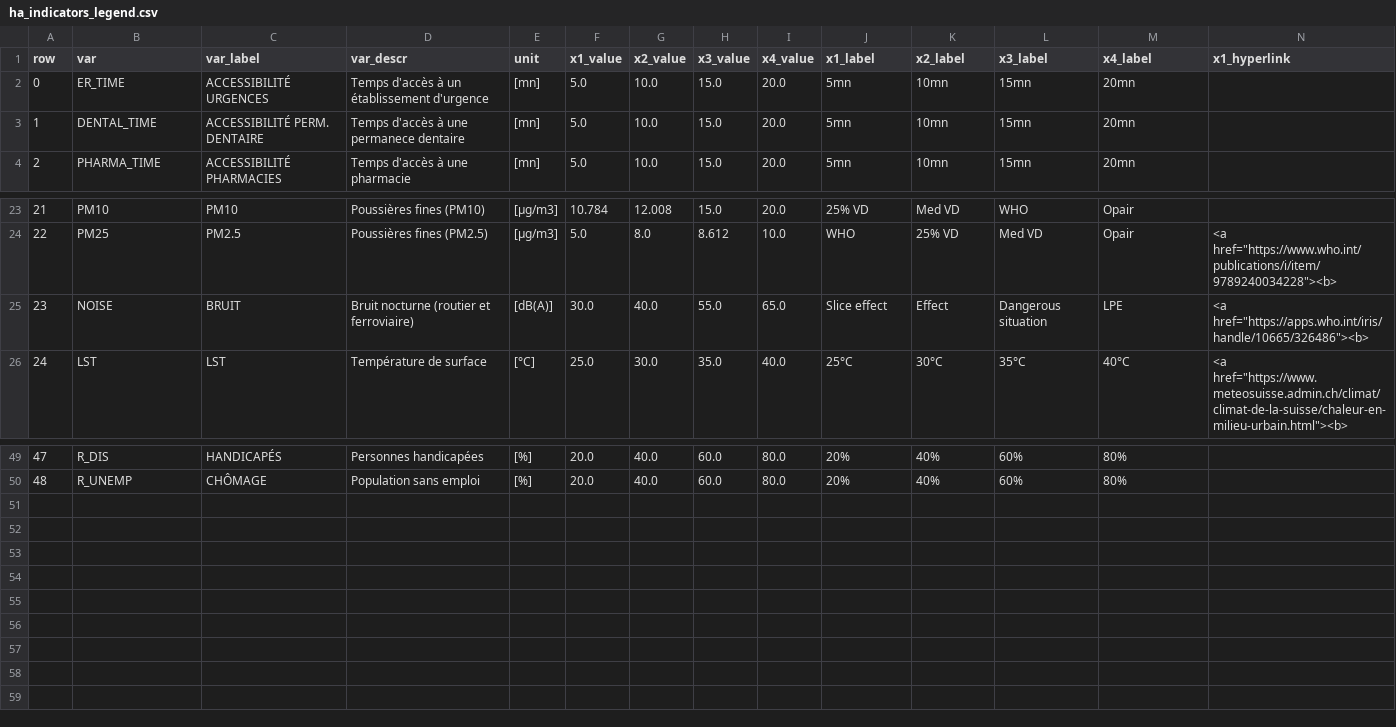
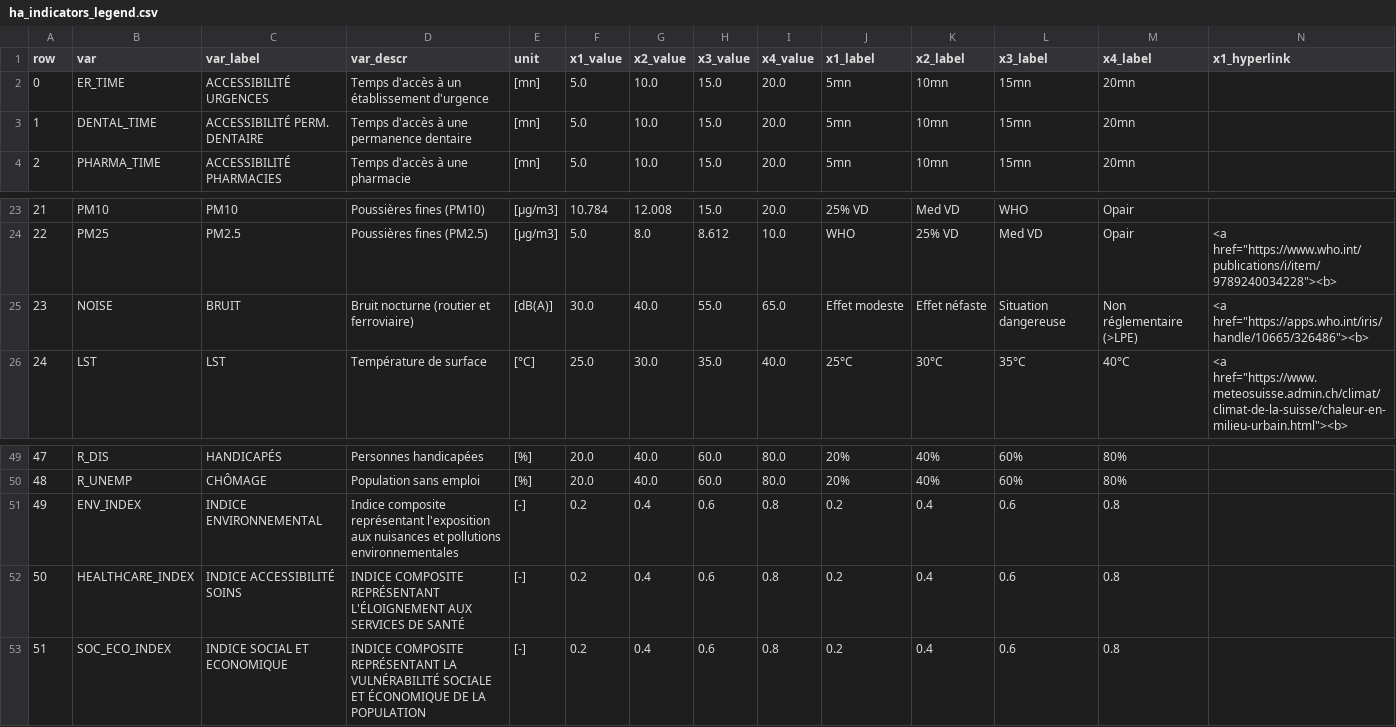
Before and after one commit to aladoy/GEOSAN, a CSV file: geosan/legend/ha_indicators_legend.csv, drawn as a sheet; only a part is shown, gaps mark what is left out; rows hold the shown columns only; the diff names each change by its address in the sheet, - before the commit and + after, or states it on an @@ line.

Commit message:
add composite indices

```diff
--- a/geosan/legend/ha_indicators_legend.csv
+++ b/geosan/legend/ha_indicators_legend.csv
-D3 (var_descr): Temps d'accès à une permanece dentaire
+D3 (var_descr): Temps d'accès à une permanence dentaire
-J25 (x1_label): Slice effect
+J25 (x1_label): Effet modeste
-K25 (x2_label): Effect
+K25 (x2_label): Effet néfaste
-L25 (x3_label): Dangerous situation
+L25 (x3_label): Situation dangereuse
-M25 (x4_label): LPE
+M25 (x4_label): Non réglementaire (>LPE)
+row 51: 49 | ENV_INDEX | INDICE ENVIRONNEMENTAL | Indice composite représentant l'exposition aux nuisances et pollutions environnementales | [-] | 0.2 | 0.4 | 0.6 | 0.8 | 0.2 | 0.4 | 0.6 | 0.8
+row 52: 50 | HEALTHCARE_INDEX | INDICE ACCESSIBILITÉ SOINS | INDICE COMPOSITE REPRÉSENTANT L'ÉLOIGNEMENT AUX SERVICES DE SANTÉ | [-] | 0.2 | 0.4 | 0.6 | 0.8 | 0.2 | 0.4 | 0.6 | 0.8
+row 53: 51 | SOC_ECO_INDEX | INDICE SOCIAL ET ECONOMIQUE | INDICE COMPOSITE REPRÉSENTANT LA VULNÉRABILITÉ SOCIALE ET ÉCONOMIQUE DE LA POPULATION | [-] | 0.2 | 0.4 | 0.6 | 0.8 | 0.2 | 0.4 | 0.6 | 0.8
```
Also changed, not shown: 1 other file.
